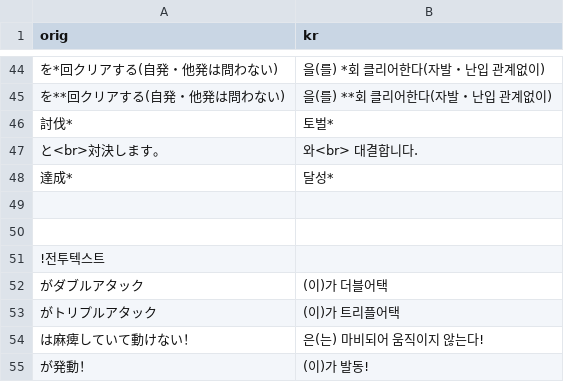
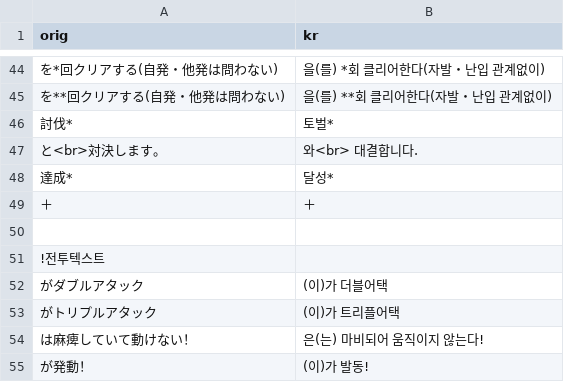
Before and after one commit to gbfkor/gbfkor.github.io, a CSV file: _data/conjunction.csv, drawn as a sheet; only a part is shown, gaps mark what is left out; the diff names each change by its address in the sheet, - before the commit and + after, or states it on an @@ line.

```diff
--- a/_data/conjunction.csv
+++ b/_data/conjunction.csv
-row 49: (empty)
+row 49: ＋ | ＋
```
Also changed, not shown: 1 other file.
